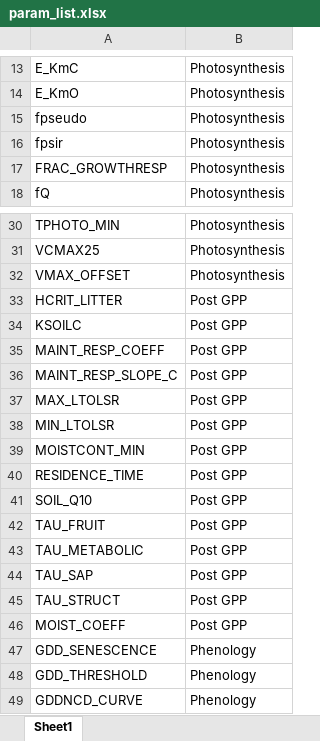
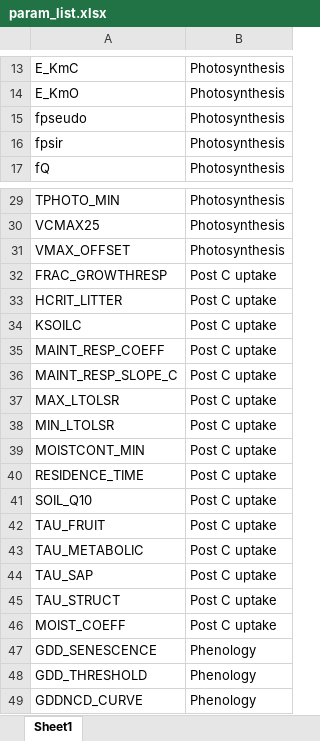
Before and after one commit to kashifmahmud/JGRB_2021_SW_US_semiarid_NEE_optimization, an Excel workbook: output/for_plots/param_list.xlsx, sheet Sheet1, drawn as a sheet; only a part is shown, gaps mark what is left out; values as stored, in another font and other column widths than the file's, no borders; removed rows and columns are numbered as before the commit, all else as after; the diff names each change by its address in the sheet, - before the commit and + after, or states it on an @@ line.

Commit message:
Updated site info and param list

```diff
--- a/output/for_plots/param_list.xlsx (sheet Sheet1)
+++ b/output/for_plots/param_list.xlsx (sheet Sheet1)
-row 17: FRAC_GROWTHRESP | Photosynthesis
+row 32: FRAC_GROWTHRESP | Post C uptake
-B33:B46: Post GPP
+B33:B46: Post C uptake
```
Also changed, not shown: 1 other file.
